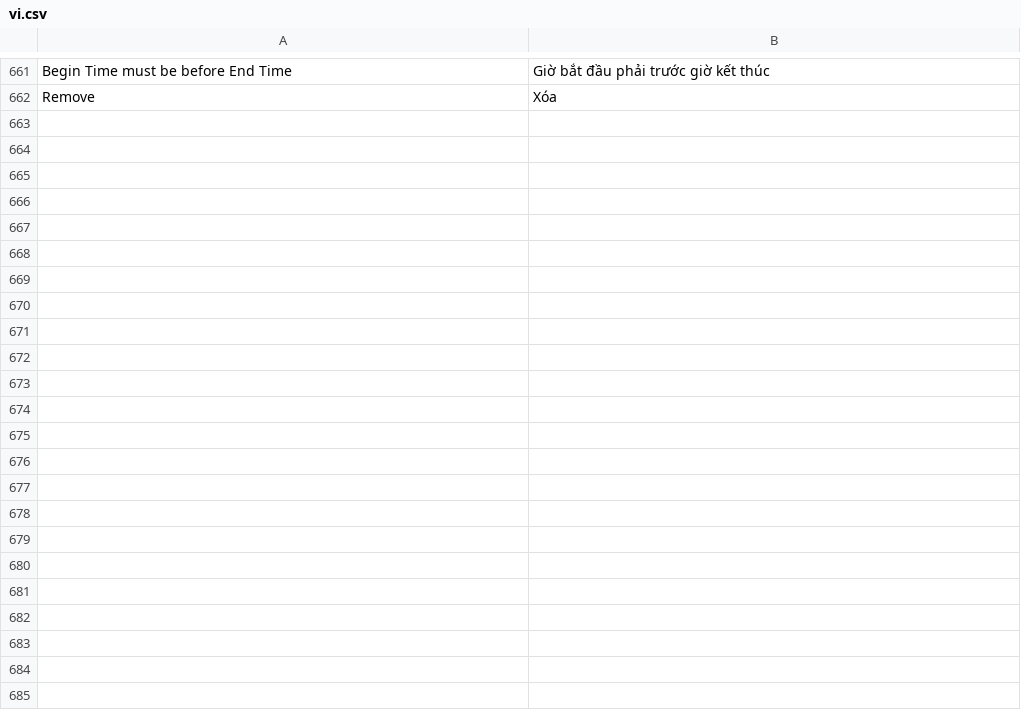
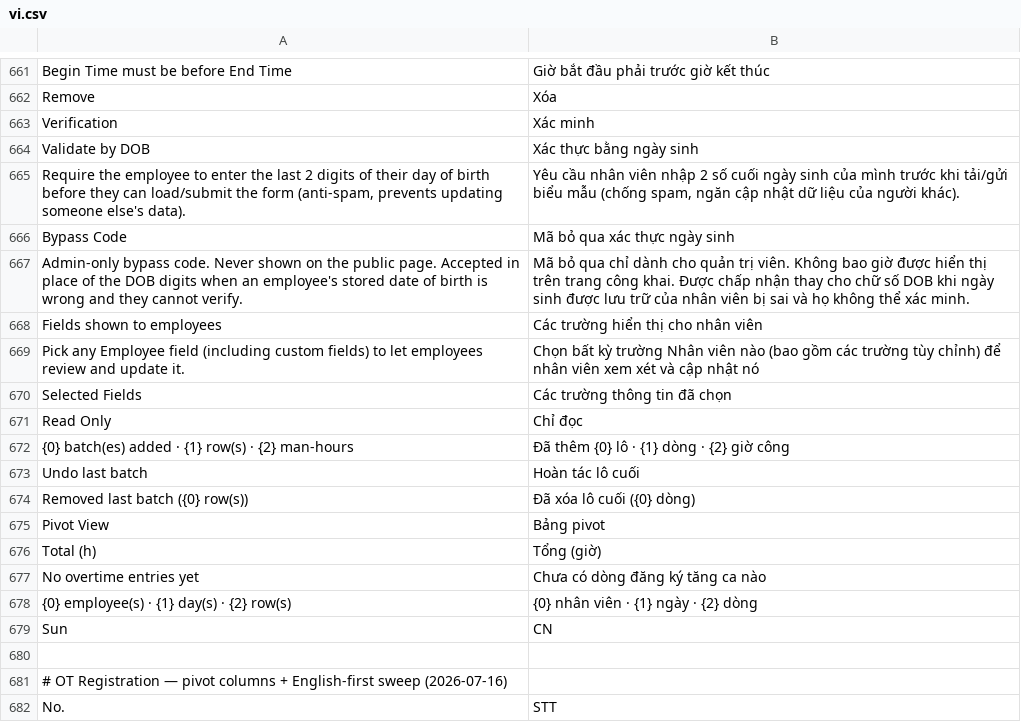
Before and after one commit to nguyenson-toray/customize_erpnext, a CSV file: customize_erpnext/translations/vi.csv, drawn as a sheet; only a part is shown, gaps mark what is left out; the diff covers the shown part only; the diff names each change by its address in the sheet, - before the commit and + after, or states it on an @@ line.

```diff
--- a/customize_erpnext/translations/vi.csv
+++ b/customize_erpnext/translations/vi.csv
+row 663: Verification | Xác minh
+row 664: Validate by DOB | Xác thực bằng ngày sinh
+row 665: Require the employee to enter the last 2 digits of their day of birth before they can load/submit the form (anti-spam, prevents updating someone else's data). | Yêu cầu nhân viên nhập 2 số cuối ngày sinh của mình trước khi tải/gửi biểu mẫu (chống spam, ngăn cập nhật dữ liệu của người khác).
+row 666: Bypass Code | Mã bỏ qua xác thực ngày sinh
+row 667: Admin-only bypass code. Never shown on the public page. Accepted in place of the DOB digits when an employee's stored date of birth is wrong and they cannot verify. | Mã bỏ qua chỉ dành cho quản trị viên. Không bao giờ được hiển thị trên trang công khai. Được chấp nhận thay cho chữ số DOB khi ngày sinh được lưu trữ của nhân viên bị sai và họ không thể xác minh.
+row 668: Fields shown to employees | Các trường hiển thị cho nhân viên
+row 669: Pick any Employee field (including custom fields) to let employees review and update it. | Chọn bất kỳ trường Nhân viên nào (bao gồm các trường tùy chỉnh) để nhân viên xem xét và cập nhật nó
+row 670: Selected Fields | Các trường thông tin đã chọn
+row 671: Read Only | Chỉ đọc
+row 672: {0} batch(es) added · {1} row(s) · {2} man-hours | Đã thêm {0} lô · {1} dòng · {2} giờ công
+row 673: Undo last batch | Hoàn tác lô cuối
+row 674: Removed last batch ({0} row(s)) | Đã xóa lô cuối ({0} dòng)
+row 675: Pivot View | Bảng pivot
+row 676: Total (h) | Tổng (giờ)
+row 677: No overtime entries yet | Chưa có dòng đăng ký tăng ca nào
+row 678: {0} employee(s) · {1} day(s) · {2} row(s) | {0} nhân viên · {1} ngày · {2} dòng
+row 679: Sun | CN
+row 680: (empty)
+row 681: # OT Registration — pivot columns + English-first sweep (2026-07-16)
+row 682: No. | STT
```
Also changed, not shown: 30 added rows and 16 edited cells elsewhere in this file, 4 other files.
